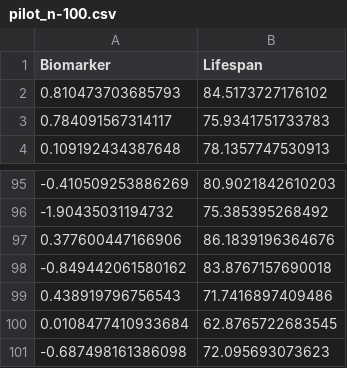
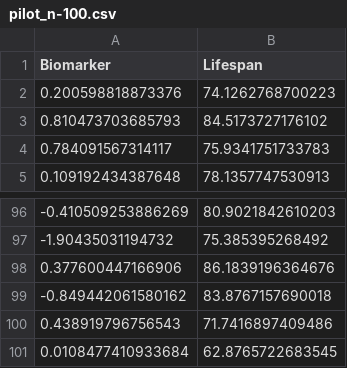
Before and after one commit to c4r-io/bu_sam-activities, a CSV file: pilot_n-100.csv, drawn as a sheet; only a part is shown, gaps mark what is left out.

```diff
--- a/pilot_n-100.csv
+++ b/pilot_n-100.csv
@@ -1,2 +1,3 @@
 "Biomarker","Lifespan"
+0.200598818873376,74.1262768700223
 0.810473703685793,84.5173727176102
@@ -100,2 +101 @@
 0.0108477410933684,62.8765722683545
--0.687498161386098,72.095693073623
```
Also changed, not shown: pilot_n-20.csv, 12 other files.
